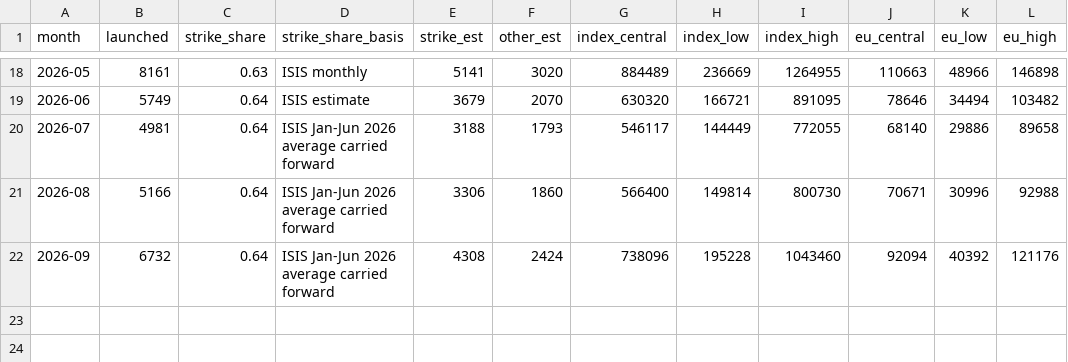
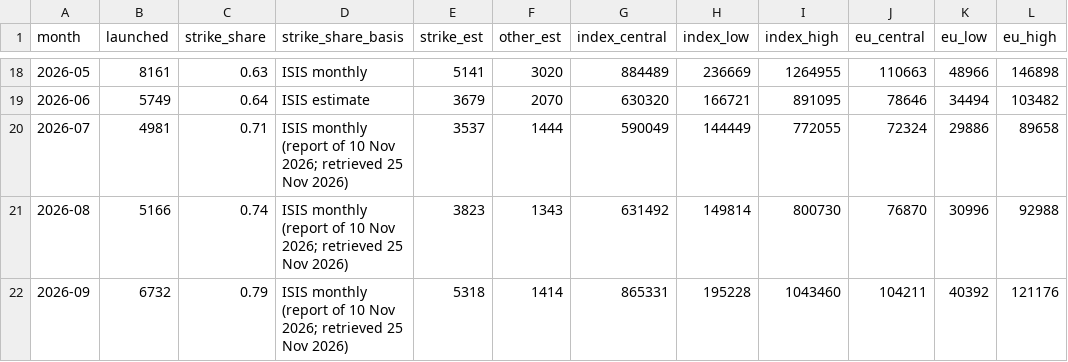
Before and after one commit to thomasdido08-code/burn-rate-index, a CSV file: data/derived/burn_rate_monthly.csv, drawn as a sheet; only a part is shown, gaps mark what is left out; the diff names each change by its address in the sheet, - before the commit and + after, or states it on an @@ line.

```diff
--- a/data/derived/burn_rate_monthly.csv
+++ b/data/derived/burn_rate_monthly.csv
-C20 (strike_share): 0.64
+C20 (strike_share): 0.71
-D20:D22 (strike_share_basis): ISIS Jan-Jun 2026 average carried forward
+D20:D22 (strike_share_basis): ISIS monthly (report of 10 Nov 2026; retrieved 25 Nov 2026)
-E20 (strike_est): 3188
+E20 (strike_est): 3537
-F20 (other_est): 1793
+F20 (other_est): 1444
-G20 (index_central): 546117
+G20 (index_central): 590049
-J20 (eu_central): 68140
+J20 (eu_central): 72324
-C21 (strike_share): 0.64
+C21 (strike_share): 0.74
-E21 (strike_est): 3306
+E21 (strike_est): 3823
-F21 (other_est): 1860
+F21 (other_est): 1343
-G21 (index_central): 566400
+G21 (index_central): 631492
-J21 (eu_central): 70671
+J21 (eu_central): 76870
-C22 (strike_share): 0.64
+C22 (strike_share): 0.79
-E22 (strike_est): 4308
+E22 (strike_est): 5318
-F22 (other_est): 2424
+F22 (other_est): 1414
-G22 (index_central): 738096
+G22 (index_central): 865331
-J22 (eu_central): 92094
+J22 (eu_central): 104211
```
Also changed, not shown: data/raw/strike_share.csv, 4 other files.
